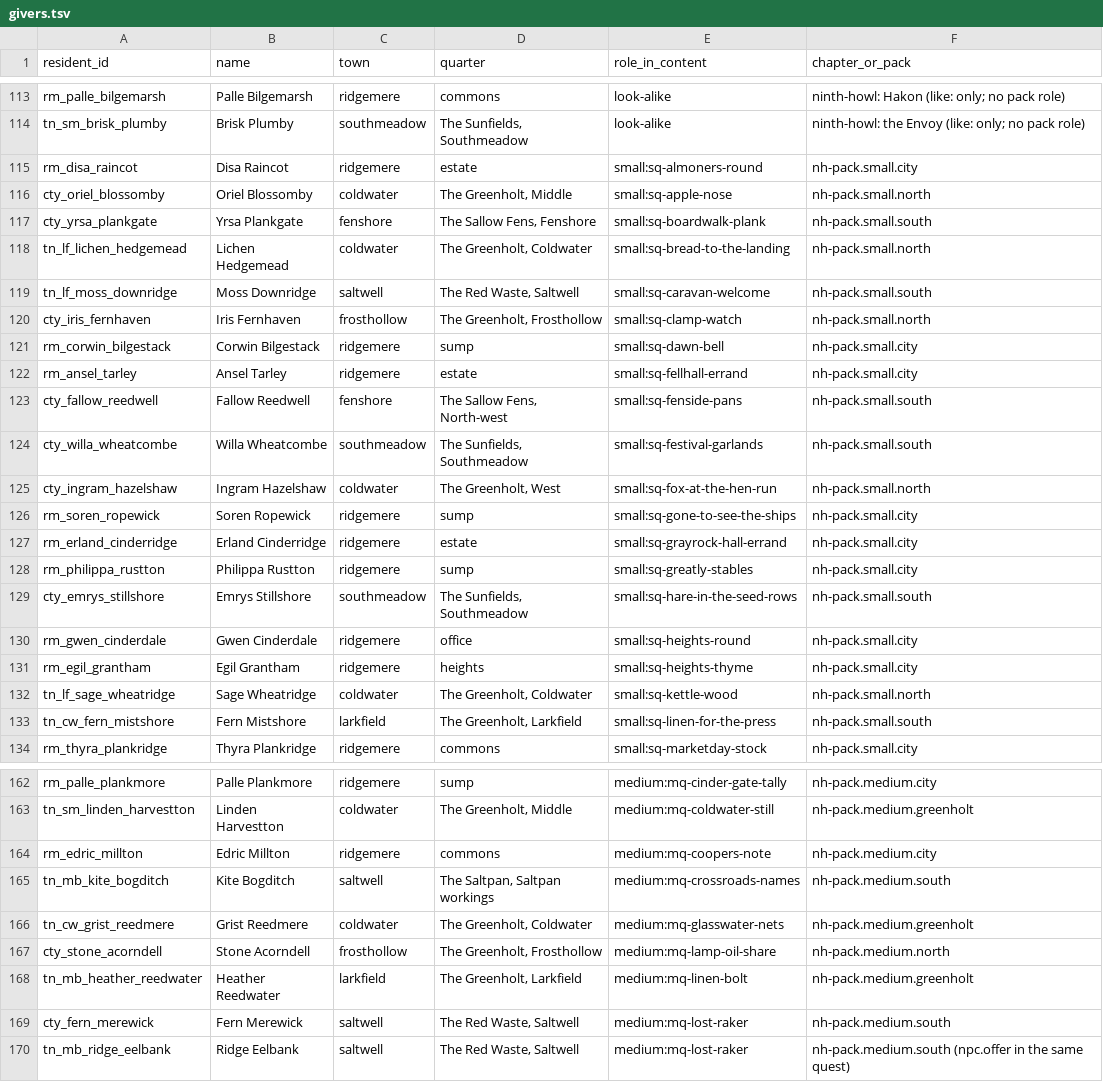
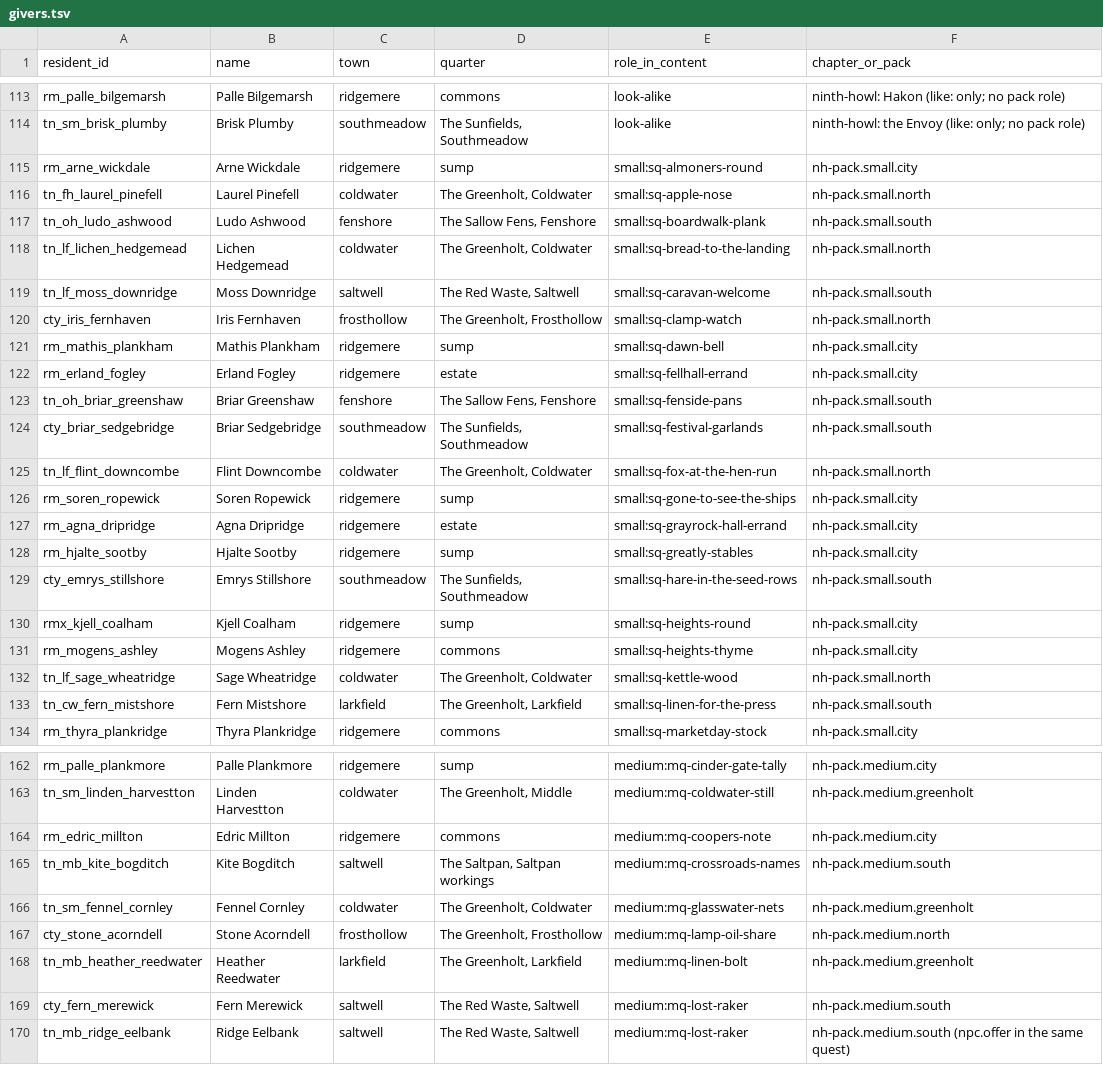
Before and after one commit to DocFoxHound/RATWMUD, a TSV file: artifacts/quests/design/givers.tsv, drawn as a sheet; only a part is shown, gaps mark what is left out; the diff covers the shown part only.

```diff
--- a/artifacts/quests/design/givers.tsv
+++ b/artifacts/quests/design/givers.tsv
@@ -114,5 +114,5 @@ rm_palle_bilgemarsh	Palle Bilgemarsh	ridgemere	commons	look-alike	ninth-howl: Ha
 tn_sm_brisk_plumby	Brisk Plumby	southmeadow	The Sunfields, Southmeadow	look-alike	ninth-howl: the Envoy (like: only; no pack role)
-rm_disa_raincot	Disa Raincot	ridgemere	estate	small:sq-almoners-round	nh-pack.small.city
-cty_oriel_blossomby	Oriel Blossomby	coldwater	The Greenholt, Middle	small:sq-apple-nose	nh-pack.small.north
-cty_yrsa_plankgate	Yrsa Plankgate	fenshore	The Sallow Fens, Fenshore	small:sq-boardwalk-plank	nh-pack.small.south
+rm_arne_wickdale	Arne Wickdale	ridgemere	sump	small:sq-almoners-round	nh-pack.small.city
+tn_fh_laurel_pinefell	Laurel Pinefell	coldwater	The Greenholt, Coldwater	small:sq-apple-nose	nh-pack.small.north
+tn_oh_ludo_ashwood	Ludo Ashwood	fenshore	The Sallow Fens, Fenshore	small:sq-boardwalk-plank	nh-pack.small.south
 tn_lf_lichen_hedgemead	Lichen Hedgemead	coldwater	The Greenholt, Coldwater	small:sq-bread-to-the-landing	nh-pack.small.north
@@ -120,13 +120,13 @@ tn_lf_moss_downridge	Moss Downridge	saltwell	The Red Waste, Saltwell	small:sq-ca
 cty_iris_fernhaven	Iris Fernhaven	frosthollow	The Greenholt, Frosthollow	small:sq-clamp-watch	nh-pack.small.north
-rm_corwin_bilgestack	Corwin Bilgestack	ridgemere	sump	small:sq-dawn-bell	nh-pack.small.city
-rm_ansel_tarley	Ansel Tarley	ridgemere	estate	small:sq-fellhall-errand	nh-pack.small.city
-cty_fallow_reedwell	Fallow Reedwell	fenshore	The Sallow Fens, North-west	small:sq-fenside-pans	nh-pack.small.south
-cty_willa_wheatcombe	Willa Wheatcombe	southmeadow	The Sunfields, Southmeadow	small:sq-festival-garlands	nh-pack.small.south
-cty_ingram_hazelshaw	Ingram Hazelshaw	coldwater	The Greenholt, West	small:sq-fox-at-the-hen-run	nh-pack.small.north
+rm_mathis_plankham	Mathis Plankham	ridgemere	sump	small:sq-dawn-bell	nh-pack.small.city
+rm_erland_fogley	Erland Fogley	ridgemere	estate	small:sq-fellhall-errand	nh-pack.small.city
+tn_oh_briar_greenshaw	Briar Greenshaw	fenshore	The Sallow Fens, Fenshore	small:sq-fenside-pans	nh-pack.small.south
+cty_briar_sedgebridge	Briar Sedgebridge	southmeadow	The Sunfields, Southmeadow	small:sq-festival-garlands	nh-pack.small.south
+tn_lf_flint_downcombe	Flint Downcombe	coldwater	The Greenholt, Coldwater	small:sq-fox-at-the-hen-run	nh-pack.small.north
 rm_soren_ropewick	Soren Ropewick	ridgemere	sump	small:sq-gone-to-see-the-ships	nh-pack.small.city
-rm_erland_cinderridge	Erland Cinderridge	ridgemere	estate	small:sq-grayrock-hall-errand	nh-pack.small.city
-rm_philippa_rustton	Philippa Rustton	ridgemere	sump	small:sq-greatly-stables	nh-pack.small.city
+rm_agna_dripridge	Agna Dripridge	ridgemere	estate	small:sq-grayrock-hall-errand	nh-pack.small.city
+rm_hjalte_sootby	Hjalte Sootby	ridgemere	sump	small:sq-greatly-stables	nh-pack.small.city
 cty_emrys_stillshore	Emrys Stillshore	southmeadow	The Sunfields, Southmeadow	small:sq-hare-in-the-seed-rows	nh-pack.small.south
-rm_gwen_cinderdale	Gwen Cinderdale	ridgemere	office	small:sq-heights-round	nh-pack.small.city
-rm_egil_grantham	Egil Grantham	ridgemere	heights	small:sq-heights-thyme	nh-pack.small.city
+rmx_kjell_coalham	Kjell Coalham	ridgemere	sump	small:sq-heights-round	nh-pack.small.city
+rm_mogens_ashley	Mogens Ashley	ridgemere	commons	small:sq-heights-thyme	nh-pack.small.city
 tn_lf_sage_wheatridge	Sage Wheatridge	coldwater	The Greenholt, Coldwater	small:sq-kettle-wood	nh-pack.small.north
@@ -165,3 +165,3 @@ rm_edric_millton	Edric Millton	ridgemere	commons	medium:mq-coopers-note	nh-pack.
 tn_mb_kite_bogditch	Kite Bogditch	saltwell	The Saltpan, Saltpan workings	medium:mq-crossroads-names	nh-pack.medium.south
-tn_cw_grist_reedmere	Grist Reedmere	coldwater	The Greenholt, Coldwater	medium:mq-glasswater-nets	nh-pack.medium.greenholt
+tn_sm_fennel_cornley	Fennel Cornley	coldwater	The Greenholt, Coldwater	medium:mq-glasswater-nets	nh-pack.medium.greenholt
 cty_stone_acorndell	Stone Acorndell	frosthollow	The Greenholt, Frosthollow	medium:mq-lamp-oil-share	nh-pack.medium.north
```
Also changed, not shown: 1 removed row and 64 edited cells elsewhere in this file, 29 other files.
